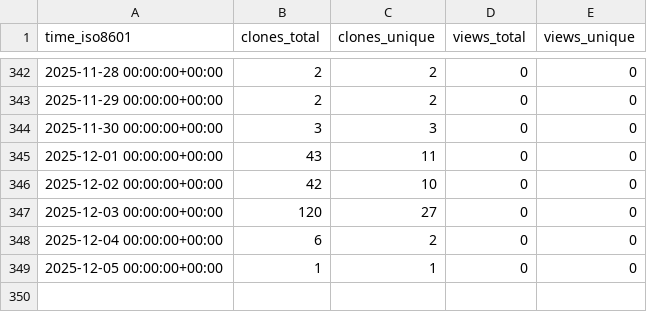
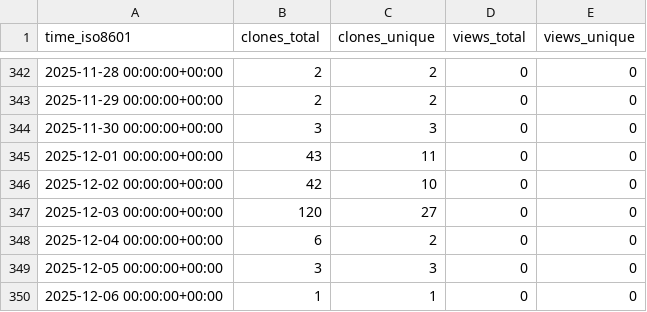
Before and after one commit to cubicleguy/ess_iio, a CSV file: cubicleguy/ess_iio/ghrs-data/views_clones_aggregate.csv, drawn as a sheet; only a part is shown, gaps mark what is left out.

```diff
--- a/cubicleguy/ess_iio/ghrs-data/views_clones_aggregate.csv
+++ b/cubicleguy/ess_iio/ghrs-data/views_clones_aggregate.csv
@@ -348,2 +348,3 @@ time_iso8601,clones_total,clones_unique,views_total,views_unique
 2025-12-04 00:00:00+00:00,6,2,0,0
-2025-12-05 00:00:00+00:00,1,1,0,0
+2025-12-05 00:00:00+00:00,3,3,0,0
+2025-12-06 00:00:00+00:00,1,1,0,0
```
Also changed, not shown: 1 other file.
